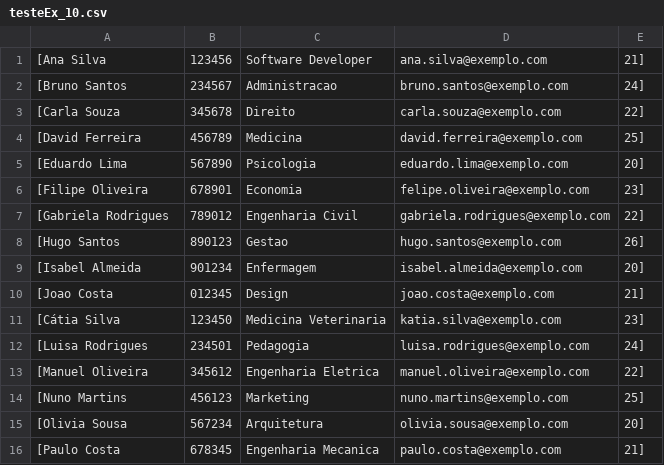
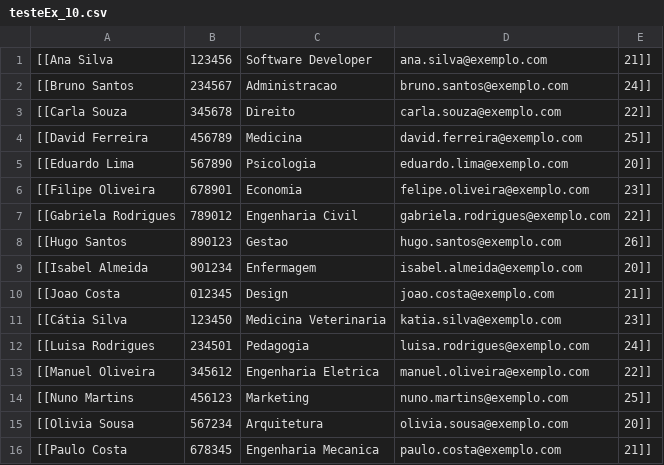
Before and after one commit to JMSantos77/Cesae_SoftDev_Jms, a CSV file: Fichas_java/Files_Ficha_07/testeEx_10.csv, drawn as a sheet; only a part is shown; the diff covers the shown part only.

Commit message:
Ficha 07 Ex 10

```diff
--- a/Fichas_java/Files_Ficha_07/testeEx_10.csv
+++ b/Fichas_java/Files_Ficha_07/testeEx_10.csv
@@ -1,16 +1,16 @@
-[Ana Silva, 123456, Software Developer, ana.silva@exemplo.com, 21]
-[Bruno Santos, 234567, Administracao, bruno.santos@exemplo.com, 24]
-[Carla Souza, 345678, Direito, carla.souza@exemplo.com, 22]
-[David Ferreira, 456789, Medicina, david.ferreira@exemplo.com, 25]
-[Eduardo Lima, 567890, Psicologia, eduardo.lima@exemplo.com, 20]
-[Filipe Oliveira, 678901, Economia, felipe.oliveira@exemplo.com, 23]
-[Gabriela Rodrigues, 789012, Engenharia Civil, gabriela.rodrigues@exemplo.com, 22]
-[Hugo Santos, 890123, Gestao, hugo.santos@exemplo.com, 26]
-[Isabel Almeida, 901234, Enfermagem, isabel.almeida@exemplo.com, 20]
-[Joao Costa, 012345, Design, joao.costa@exemplo.com, 21]
-[Cátia Silva, 123450, Medicina Veterinaria, katia.silva@exemplo.com, 23]
-[Luisa Rodrigues, 234501, Pedagogia, luisa.rodrigues@exemplo.com, 24]
-[Manuel Oliveira, 345612, Engenharia Eletrica, manuel.oliveira@exemplo.com, 22]
-[Nuno Martins, 456123, Marketing, nuno.martins@exemplo.com, 25]
-[Olivia Sousa, 567234, Arquitetura, olivia.sousa@exemplo.com, 20]
-[Paulo Costa, 678345, Engenharia Mecanica, paulo.costa@exemplo.com, 21]
+[[Ana Silva,  123456,  Software Developer,  ana.silva@exemplo.com,  21]]
+[[Bruno Santos,  234567,  Administracao,  bruno.santos@exemplo.com,  24]]
+[[Carla Souza,  345678,  Direito,  carla.souza@exemplo.com,  22]]
+[[David Ferreira,  456789,  Medicina,  david.ferreira@exemplo.com,  25]]
+[[Eduardo Lima,  567890,  Psicologia,  eduardo.lima@exemplo.com,  20]]
+[[Filipe Oliveira,  678901,  Economia,  felipe.oliveira@exemplo.com,  23]]
+[[Gabriela Rodrigues,  789012,  Engenharia Civil,  gabriela.rodrigues@exemplo.com,  22]]
+[[Hugo Santos,  890123,  Gestao,  hugo.santos@exemplo.com,  26]]
+[[Isabel Almeida,  901234,  Enfermagem,  isabel.almeida@exemplo.com,  20]]
+[[Joao Costa,  012345,  Design,  joao.costa@exemplo.com,  21]]
+[[Cátia Silva,  123450,  Medicina Veterinaria,  katia.silva@exemplo.com,  23]]
+[[Luisa Rodrigues,  234501,  Pedagogia,  luisa.rodrigues@exemplo.com,  24]]
+[[Manuel Oliveira,  345612,  Engenharia Eletrica,  manuel.oliveira@exemplo.com,  22]]
+[[Nuno Martins,  456123,  Marketing,  nuno.martins@exemplo.com,  25]]
+[[Olivia Sousa,  567234,  Arquitetura,  olivia.sousa@exemplo.com,  20]]
+[[Paulo Costa,  678345,  Engenharia Mecanica,  paulo.costa@exemplo.com,  21]]
```
Also changed, not shown: 1 added row, 1 removed row and 116 edited cells elsewhere in this file, 1 other file.
